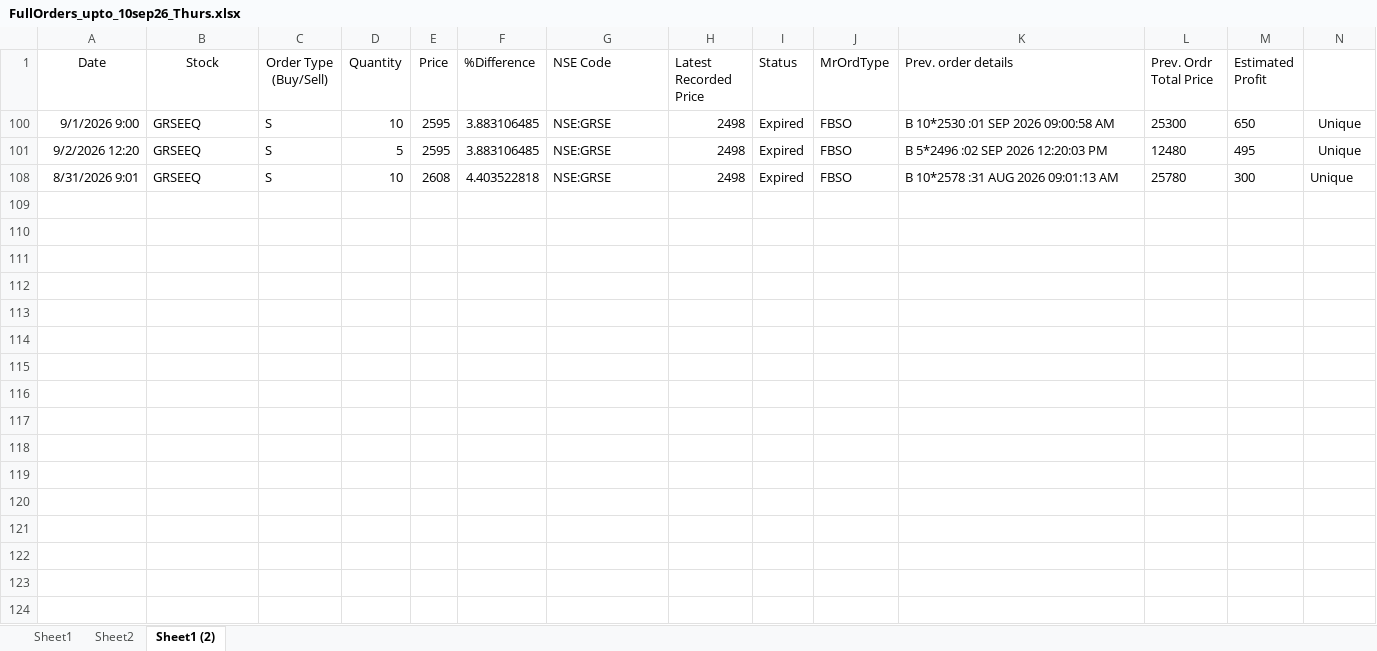
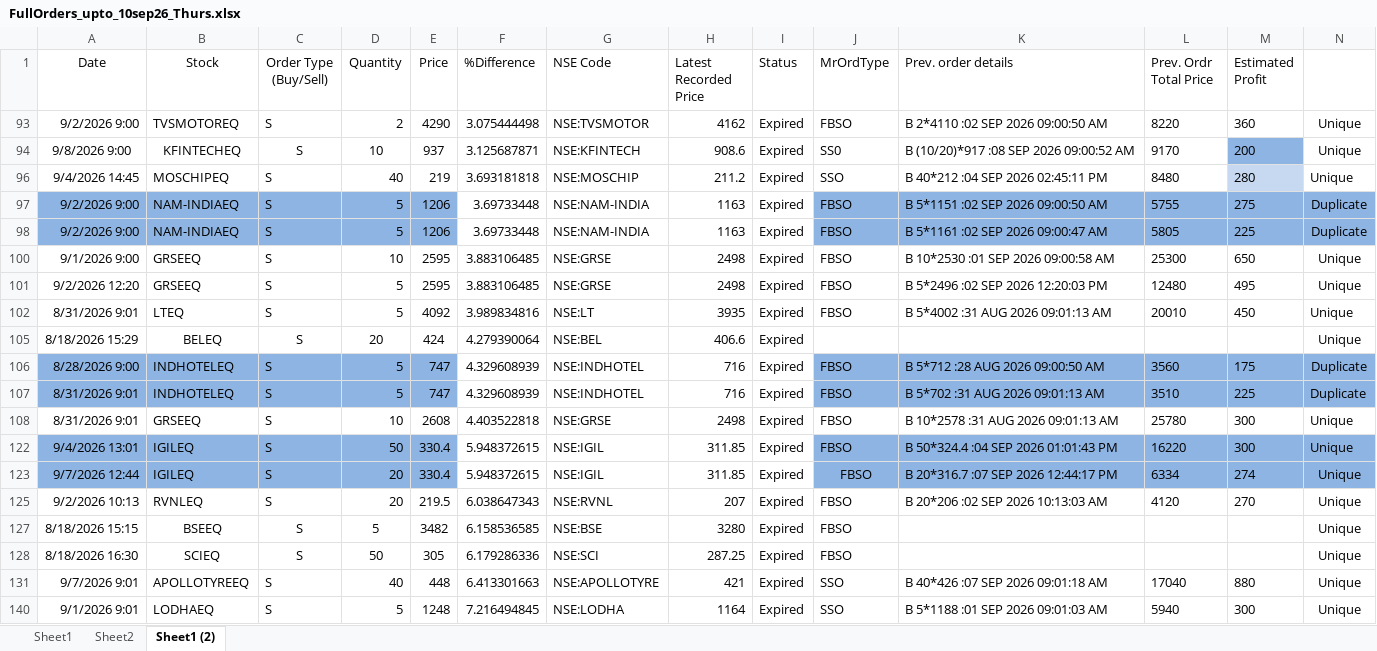
Before and after one commit to nandimrinal2006/stocks, an Excel workbook: ORDER_MGMT/regular_order_mgmt/order_files/FullOrders_upto_10sep26_Thurs.xlsx, sheet Sheet1 (2), drawn as a sheet; only a part is shown; values as stored, in another font and other column widths than the file's, no borders; rows hold the shown columns only; the diff covers the shown part only; the diff names each change by its address in the sheet, - before the commit and + after, or states it on an @@ line.

```diff
--- a/ORDER_MGMT/regular_order_mgmt/order_files/FullOrders_upto_10sep26_Thurs.xlsx (sheet Sheet1 (2))
+++ b/ORDER_MGMT/regular_order_mgmt/order_files/FullOrders_upto_10sep26_Thurs.xlsx (sheet Sheet1 (2))
@@ row 93 unhidden: 9/2/2026 9:00 | TVSMOTOREQ | S | 2 | 4290 | 3.075444498 | NSE:TVSMOTOR | 4162 | Expired | FBSO | B 2*4110 :02 SEP 2026 09:00:50 AM | 8220 | 360 | Unique @@
@@ row 94 unhidden: 9/8/2026 9:00 | KFINTECHEQ | S | 10 | 937 | 3.125687871 | NSE:KFINTECH | 908.6 | Expired | SS0 | B (10/20)*917 :08 SEP 2026 09:00:52 AM | 9170 | 200 | Unique @@
@@ row 96 unhidden: 9/4/2026 14:45 | MOSCHIPEQ | S | 40 | 219 | 3.693181818 | NSE:MOSCHIP | 211.2 | Expired | SSO | B 40*212 :04 SEP 2026 02:45:11 PM | 8480 | 280 | Unique @@
@@ row 97 unhidden: 9/2/2026 9:00 | NAM-INDIAEQ | S | 5 | 1206 | 3.69733448 | NSE:NAM-INDIA | 1163 | Expired | FBSO | B 5*1151 :02 SEP 2026 09:00:50 AM | 5755 | 275 | Duplicate @@
@@ row 98 unhidden: 9/2/2026 9:00 | NAM-INDIAEQ | S | 5 | 1206 | 3.69733448 | NSE:NAM-INDIA | 1163 | Expired | FBSO | B 5*1161 :02 SEP 2026 09:00:47 AM | 5805 | 225 | Duplicate @@
@@ row 102 unhidden: 8/31/2026 9:01 | LTEQ | S | 5 | 4092 | 3.989834816 | NSE:LT | 3935 | Expired | FBSO | B 5*4002 :31 AUG 2026 09:01:13 AM | 20010 | 450 | Unique @@
@@ row 105 unhidden: 8/18/2026 15:29 | BELEQ | S | 20 | 424 | 4.279390064 | NSE:BEL | 406.6 | Expired |  |  |  |  | Unique @@
@@ row 106 unhidden: 8/28/2026 9:00 | INDHOTELEQ | S | 5 | 747 | 4.329608939 | NSE:INDHOTEL | 716 | Expired | FBSO | B 5*712 :28 AUG 2026 09:00:50 AM | 3560 | 175 | Duplicate @@
@@ row 107 unhidden: 8/31/2026 9:01 | INDHOTELEQ | S | 5 | 747 | 4.329608939 | NSE:INDHOTEL | 716 | Expired | FBSO | B 5*702 :31 AUG 2026 09:01:13 AM | 3510 | 225 | Duplicate @@
@@ row 122 unhidden: 9/4/2026 13:01 | IGILEQ | S | 50 | 330.4 | 5.948372615 | NSE:IGIL | 311.85 | Expired | FBSO | B 50*324.4 :04 SEP 2026 01:01:43 PM | 16220 | 300 | Unique @@
@@ row 123 unhidden: 9/7/2026 12:44 | IGILEQ | S | 20 | 330.4 | 5.948372615 | NSE:IGIL | 311.85 | Expired | FBSO | B 20*316.7 :07 SEP 2026 12:44:17 PM | 6334 | 274 | Unique @@
@@ row 125 unhidden: 9/2/2026 10:13 | RVNLEQ | S | 20 | 219.5 | 6.038647343 | NSE:RVNL | 207 | Expired | FBSO | B 20*206 :02 SEP 2026 10:13:03 AM | 4120 | 270 | Unique @@
@@ row 127 unhidden: 8/18/2026 15:15 | BSEEQ | S | 5 | 3482 | 6.158536585 | NSE:BSE | 3280 | Expired | FBSO |  |  |  | Unique @@
@@ row 128 unhidden: 8/18/2026 16:30 | SCIEQ | S | 50 | 305 | 6.179286336 | NSE:SCI | 287.25 | Expired | FBSO |  |  |  | Unique @@
@@ row 131 unhidden: 9/7/2026 9:01 | APOLLOTYREEQ | S | 40 | 448 | 6.413301663 | NSE:APOLLOTYRE | 421 | Expired | SSO | B 40*426 :07 SEP 2026 09:01:18 AM | 17040 | 880 | Unique @@
@@ row 140 unhidden: 9/1/2026 9:01 | LODHAEQ | S | 5 | 1248 | 7.216494845 | NSE:LODHA | 1164 | Expired | SSO | B 5*1188 :01 SEP 2026 09:01:03 AM | 5940 | 300 | Unique @@
```
Also changed, not shown: 9 hidden or unhidden rows elsewhere in this sheet, sheet Sheet1, formulas that keep their value.
